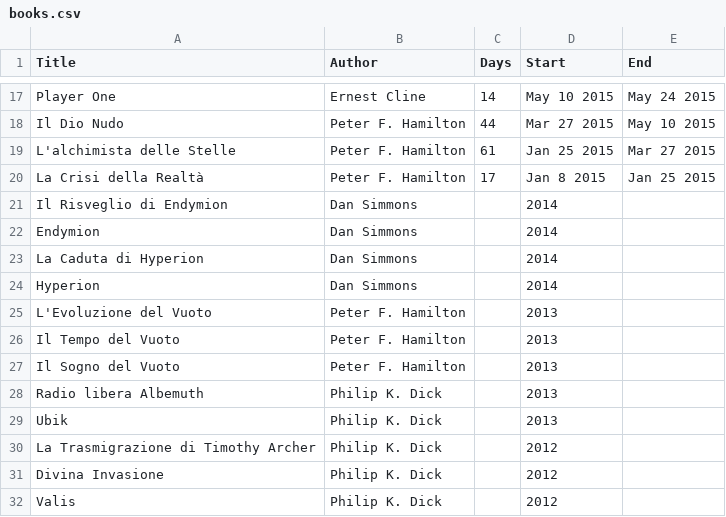
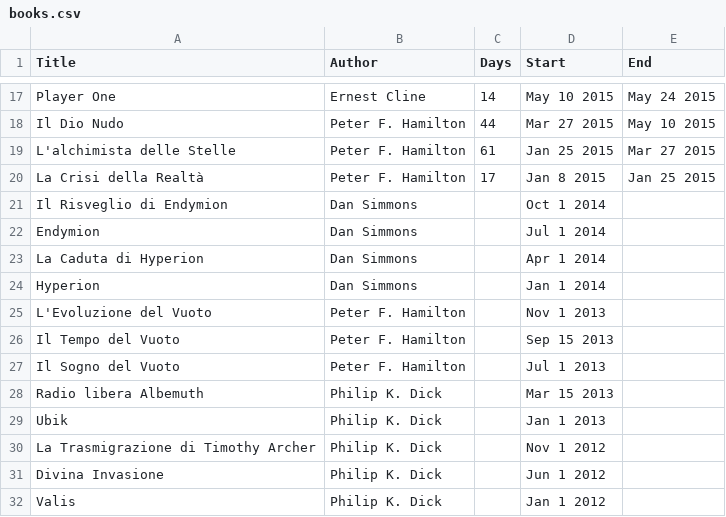
Before and after one commit to petrosh/books, a CSV file: _data/books.csv, drawn as a sheet; only a part is shown, gaps mark what is left out.

Commit message:
Update books.csv

```diff
--- a/_data/books.csv
+++ b/_data/books.csv
@@ -20,13 +20,13 @@ L'alchimista delle Stelle,Peter F. Hamilton,61,Jan 25 2015,Mar 27 2015
 La Crisi della Realtà,Peter F. Hamilton,17,Jan 8 2015,Jan 25 2015
-Il Risveglio di Endymion,Dan Simmons,,2014,
-Endymion,Dan Simmons,,2014,
-La Caduta di Hyperion,Dan Simmons,,2014,
-Hyperion,Dan Simmons,,2014,
-L'Evoluzione del Vuoto,Peter F. Hamilton,,2013,
-Il Tempo del Vuoto,Peter F. Hamilton,,2013,
-Il Sogno del Vuoto,Peter F. Hamilton,,2013,
-Radio libera Albemuth,Philip K. Dick,,2013,
-Ubik,Philip K. Dick,,2013,
-La Trasmigrazione di Timothy Archer,Philip K. Dick,,2012,
-Divina Invasione,Philip K. Dick,,2012,
-Valis,Philip K. Dick,,2012,
+Il Risveglio di Endymion,Dan Simmons,,Oct 1 2014,
+Endymion,Dan Simmons,,Jul 1 2014,
+La Caduta di Hyperion,Dan Simmons,,Apr 1 2014,
+Hyperion,Dan Simmons,,Jan 1 2014,
+L'Evoluzione del Vuoto,Peter F. Hamilton,,Nov 1 2013,
+Il Tempo del Vuoto,Peter F. Hamilton,,Sep 15 2013,
+Il Sogno del Vuoto,Peter F. Hamilton,,Jul 1 2013,
+Radio libera Albemuth,Philip K. Dick,,Mar 15 2013,
+Ubik,Philip K. Dick,,Jan 1 2013,
+La Trasmigrazione di Timothy Archer,Philip K. Dick,,Nov 1 2012,
+Divina Invasione,Philip K. Dick,,Jun 1 2012,
+Valis,Philip K. Dick,,Jan 1 2012,
```
